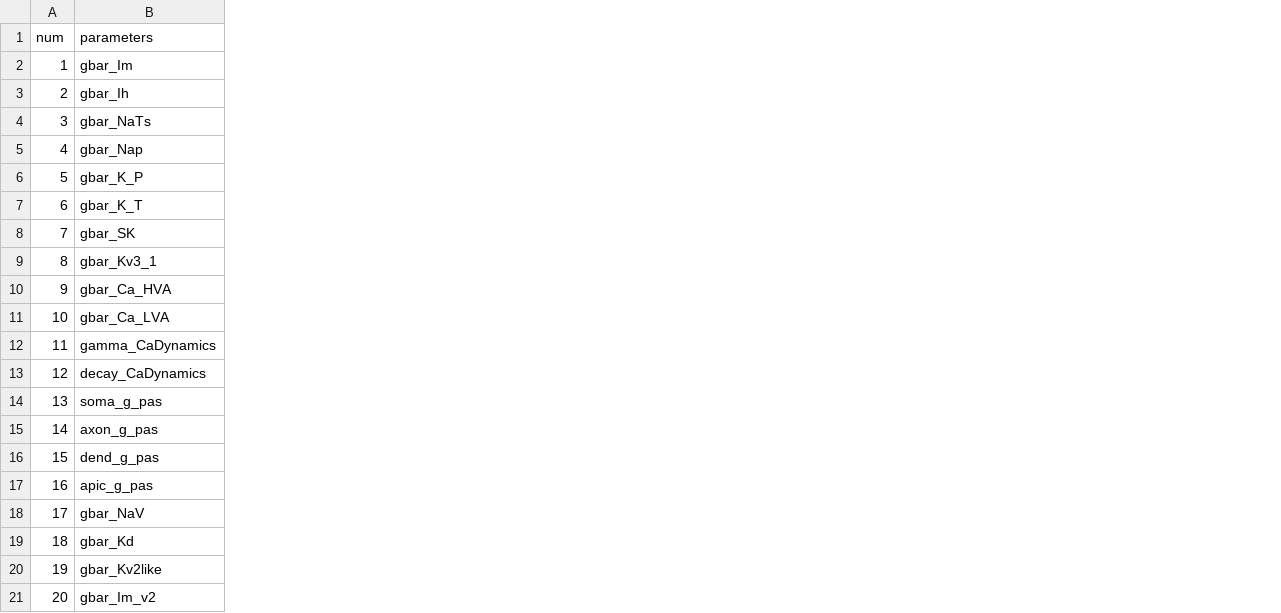
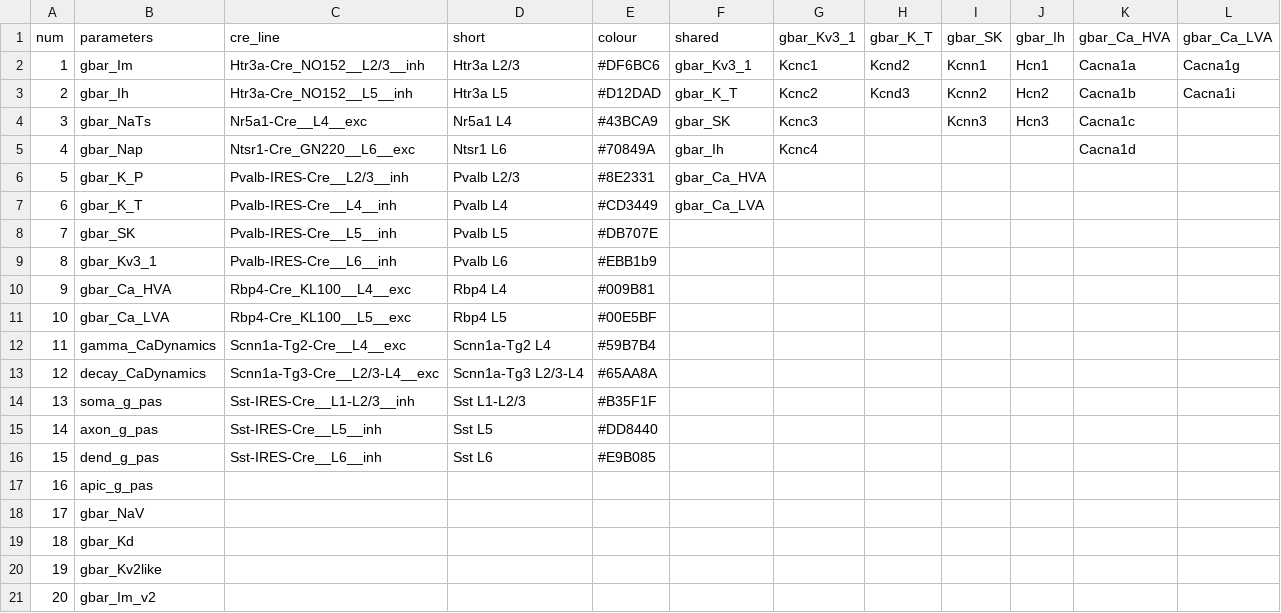
Before and after one commit to allen19981/Conductance_Parameter, a CSV file: org.csv, drawn as a sheet; the diff names each change by its address in the sheet, - before the commit and + after, or states it on an @@ line.

```diff
--- a/org.csv
+++ b/org.csv
+column C (cre_line), rows 2-16: Htr3a-Cre_NO152__L2/3__inh | Htr3a-Cre_NO152__L5__inh | Nr5a1-Cre__L4__exc | Ntsr1-Cre_GN220__L6__exc | Pvalb-IRES-Cre__L2/3__inh | Pvalb-IRES-Cre__L4__inh | Pvalb-IRES-Cre__L5__inh | Pvalb-IRES-Cre__L6__inh | Rbp4-Cre_KL100__L4__exc | Rbp4-Cre_KL100__L5__exc | Scnn1a-Tg2-Cre__L4__exc | Scnn1a-Tg3-Cre__L2/3-L4__exc | Sst-IRES-Cre__L1-L2/3__inh | Sst-IRES-Cre__L5__inh | Sst-IRES-Cre__L6__inh
+column D (short), rows 2-16: Htr3a L2/3 | Htr3a L5 | Nr5a1 L4 | Ntsr1 L6 | Pvalb L2/3 | Pvalb L4 | Pvalb L5 | Pvalb L6 | Rbp4 L4 | Rbp4 L5 | Scnn1a-Tg2 L4 | Scnn1a-Tg3 L2/3-L4 | Sst L1-L2/3 | Sst L5 | Sst L6
+column E (colour), rows 2-16: #DF6BC6 | #D12DAD | #43BCA9 | #70849A | #8E2331 | #CD3449 | #DB707E | #EBB1b9 | #009B81 | #00E5BF | #59B7B4 | #65AA8A | #B35F1F | #DD8440 | #E9B085
+column F (shared), rows 2-7: gbar_Kv3_1 | gbar_K_T | gbar_SK | gbar_Ih | gbar_Ca_HVA | gbar_Ca_LVA
+column G (gbar_Kv3_1), rows 2-5: Kcnc1 | Kcnc2 | Kcnc3 | Kcnc4
+column H (gbar_K_T), rows 2-3: Kcnd2 | Kcnd3
+column I (gbar_SK), rows 2-4: Kcnn1 | Kcnn2 | Kcnn3
+column J (gbar_Ih), rows 2-4: Hcn1 | Hcn2 | Hcn3
+column K (gbar_Ca_HVA), rows 2-5: Cacna1a | Cacna1b | Cacna1c | Cacna1d
+column L (gbar_Ca_LVA), rows 2-3: Cacna1g | Cacna1i
```
Also changed, not shown: 3 other files.
